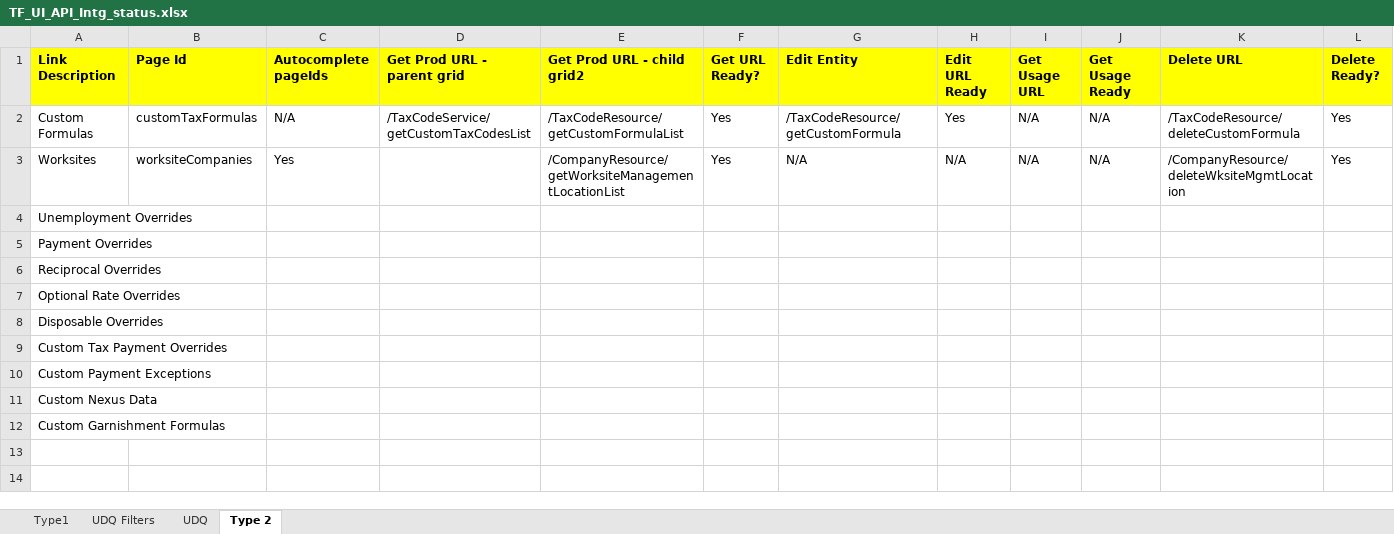
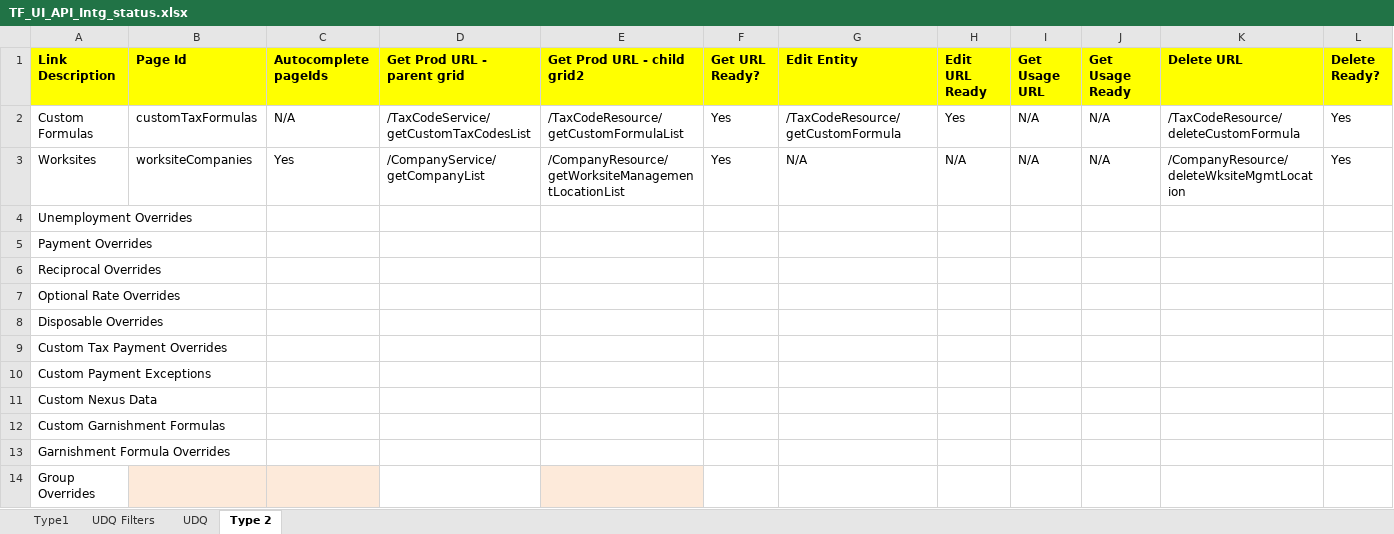
Before and after one commit to winitnaek/tf-new-arch-artifacts-TFPH215042021, an Excel workbook: TF_UI_API_Intg_status.xlsx, sheet Type 2, drawn as a sheet; only a part is shown; values as stored, in another font and other column widths than the file's, no borders; table styles not drawn; rows hold the shown columns only; the diff names each change by its address in the sheet, - before the commit and + after, or states it on an @@ line.

```diff
--- a/TF_UI_API_Intg_status.xlsx (sheet Type 2)
+++ b/TF_UI_API_Intg_status.xlsx (sheet Type 2)
-D3 (Get Prod URL - parent grid): (empty)
+D3 (Get Prod URL - parent grid): /CompanyService/getCompanyList
+row 13: Garnishment Formula Overrides
+row 14: Group Overrides
```
Also changed, not shown: sheet Type1, 2 other files.
